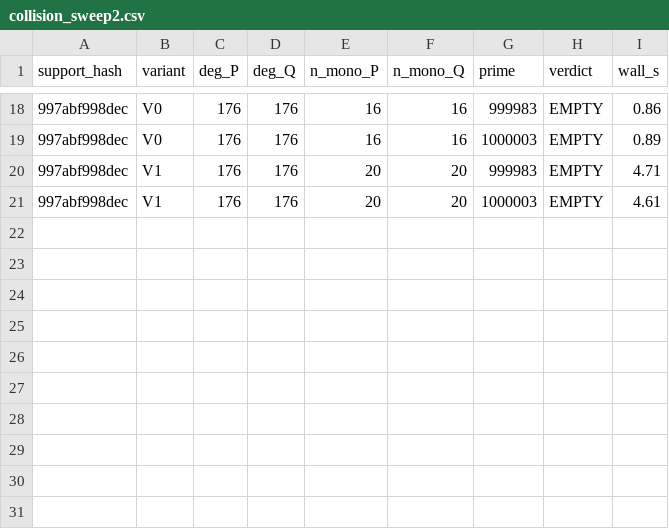
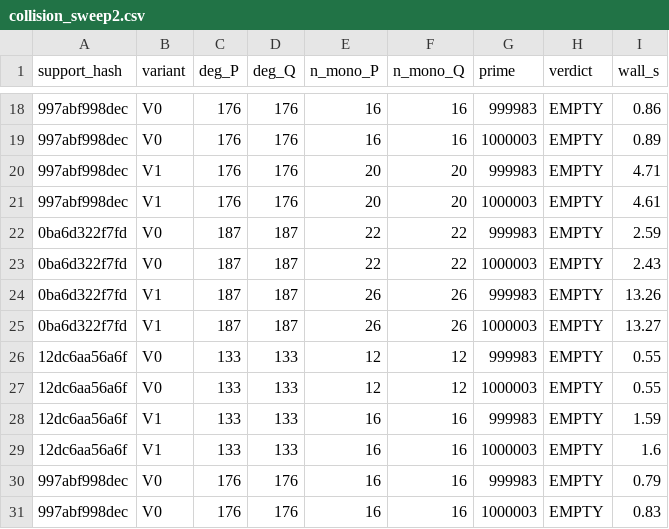
Before and after one commit to git-df-scott/jacobian_planar, a CSV file: night3/collision_sweep2.csv, drawn as a sheet; only a part is shown, gaps mark what is left out; the diff names each change by its address in the sheet, - before the commit and + after, or states it on an @@ line.

```diff
--- a/night3/collision_sweep2.csv
+++ b/night3/collision_sweep2.csv
+row 22: 0ba6d322f7fd | V0 | 187 | 187 | 22 | 22 | 999983 | EMPTY | 2.59
+row 23: 0ba6d322f7fd | V0 | 187 | 187 | 22 | 22 | 1000003 | EMPTY | 2.43
+row 24: 0ba6d322f7fd | V1 | 187 | 187 | 26 | 26 | 999983 | EMPTY | 13.26
+row 25: 0ba6d322f7fd | V1 | 187 | 187 | 26 | 26 | 1000003 | EMPTY | 13.27
+row 26: 12dc6aa56a6f | V0 | 133 | 133 | 12 | 12 | 999983 | EMPTY | 0.55
+row 27: 12dc6aa56a6f | V0 | 133 | 133 | 12 | 12 | 1000003 | EMPTY | 0.55
+row 28: 12dc6aa56a6f | V1 | 133 | 133 | 16 | 16 | 999983 | EMPTY | 1.59
+row 29: 12dc6aa56a6f | V1 | 133 | 133 | 16 | 16 | 1000003 | EMPTY | 1.6
+row 30: 997abf998dec | V0 | 176 | 176 | 16 | 16 | 999983 | EMPTY | 0.79
+row 31: 997abf998dec | V0 | 176 | 176 | 16 | 16 | 1000003 | EMPTY | 0.83
```
Also changed, not shown: 2 other files.
